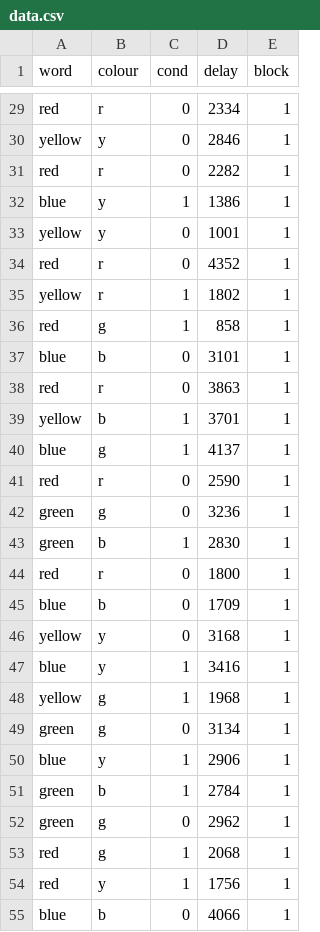
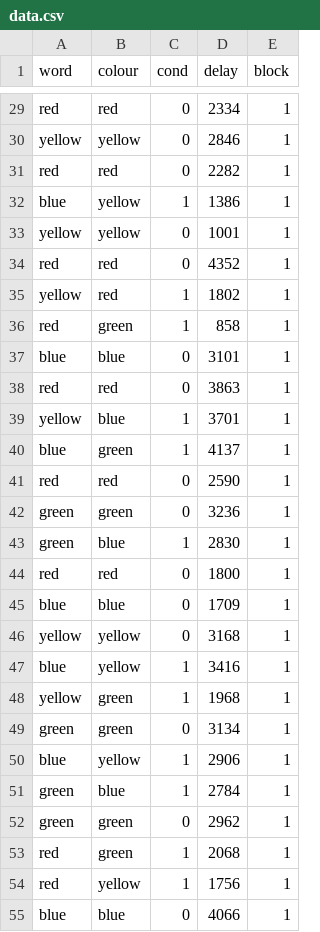
Before and after one commit to bytang/p390-stroop, a CSV file: data.csv, drawn as a sheet; only a part is shown, gaps mark what is left out; the diff covers the shown part only; the diff names each change by its address in the sheet, - before the commit and + after, or states it on an @@ line.

Commit message:
feat: change colour data format

```diff
--- a/data.csv
+++ b/data.csv
-B29 (colour): r
+B29 (colour): red
-B30 (colour): y
+B30 (colour): yellow
-B31 (colour): r
+B31 (colour): red
-B32:B33 (colour): y
+B32:B33 (colour): yellow
-B34:B35 (colour): r
+B34:B35 (colour): red
-B36 (colour): g
+B36 (colour): green
-B37 (colour): b
+B37 (colour): blue
-B38 (colour): r
+B38 (colour): red
-B39 (colour): b
+B39 (colour): blue
-B40 (colour): g
+B40 (colour): green
-B41 (colour): r
+B41 (colour): red
-B42 (colour): g
+B42 (colour): green
-B43 (colour): b
+B43 (colour): blue
-B44 (colour): r
+B44 (colour): red
-B45 (colour): b
+B45 (colour): blue
-B46:B47 (colour): y
+B46:B47 (colour): yellow
-B48:B49 (colour): g
+B48:B49 (colour): green
-B50 (colour): y
+B50 (colour): yellow
-B51 (colour): b
+B51 (colour): blue
-B52:B53 (colour): g
+B52:B53 (colour): green
-B54 (colour): y
+B54 (colour): yellow
-B55 (colour): b
+B55 (colour): blue
```
Also changed, not shown: 45 edited cells elsewhere in this file, 1 other file.
